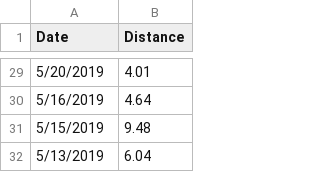
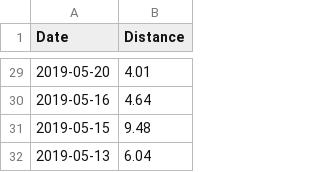
Before and after one commit to JenLDevMind/myD3creation, a CSV file: Activities.csv, drawn as a sheet; only a part is shown, gaps mark what is left out; the diff covers the shown part only.

```diff
--- a/Activities.csv
+++ b/Activities.csv
@@ -29,4 +29,4 @@ Date,Distance
-5/20/2019,4.01
-5/16/2019,4.64
-5/15/2019,9.48
-5/13/2019,6.04
+2019-05-20,4.01
+2019-05-16,4.64
+2019-05-15,9.48
+2019-05-13,6.04
```
Also changed, not shown: 27 edited cells elsewhere in this file.
